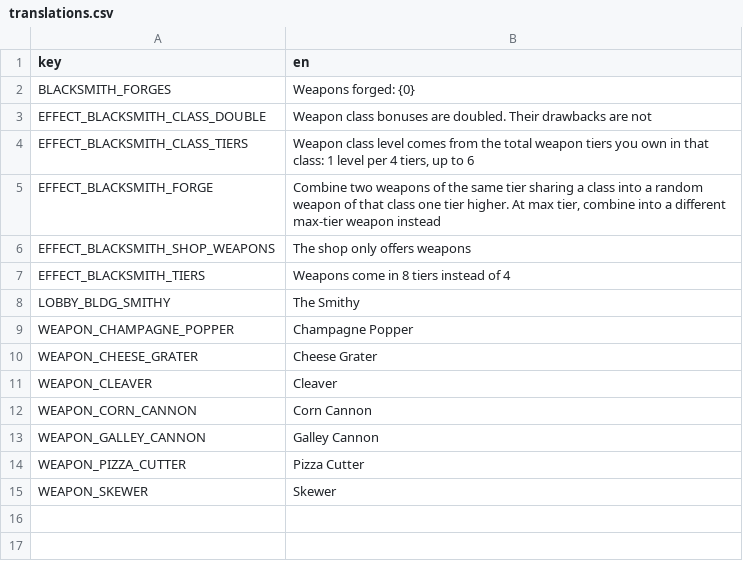
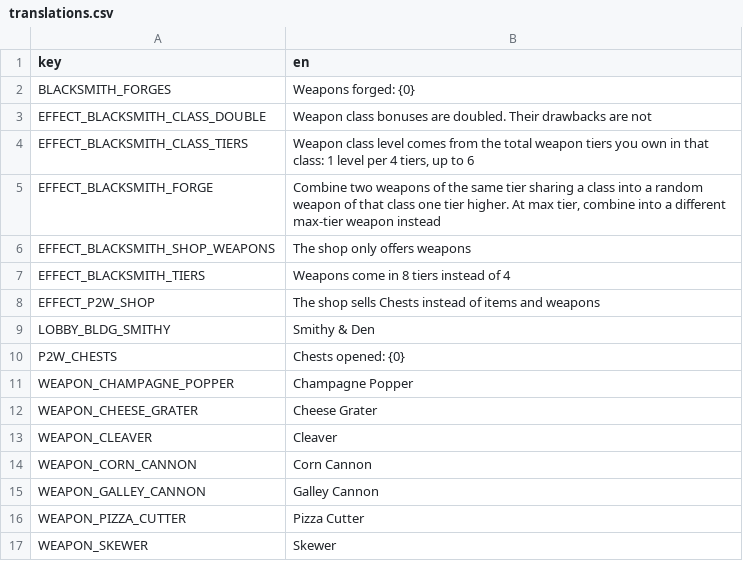
Before and after one commit to nicolassut/brotato-mods, a CSV file: workshop/nicolassut-GourmetForge/translations.csv, drawn as a sheet.

Commit message:
PACK MERGE (user): fortune folded into forge = 'Forge & Fortune' - Blacksmith and P2W are both faces of the 8-tier system. Content-lossless (matrix proves --packs=forge = old fortune+forge counts 66/242/537/0 exactly; all-on totals unchanged 83/324/608/27). MERGED_PACK_ALIASES keeps old 'fortune' id valid in saved-run snapshots, settings.disabled_packs and --packs= (new fortune-alias matrix combo); Utils.packs.fortune facade mirrors forge so no engine seam changed; hub: one combined 'Smithy & Den' building, slots 3+5 reserved; workshop now FIVE mods (GourmetFortune absorbed: forge 283 resources/592 payload files); ECOSYSTEM 5-pack partition + PIPELINE ext-id ownership updated; snapshot gate still fully covered

```diff
--- a/workshop/nicolassut-GourmetForge/translations.csv
+++ b/workshop/nicolassut-GourmetForge/translations.csv
@@ -7,3 +7,5 @@ EFFECT_BLACKSMITH_SHOP_WEAPONS,The shop only offers weapons
 EFFECT_BLACKSMITH_TIERS,Weapons come in 8 tiers instead of 4
-LOBBY_BLDG_SMITHY,The Smithy
+EFFECT_P2W_SHOP,The shop sells Chests instead of items and weapons
+LOBBY_BLDG_SMITHY,Smithy & Den
+P2W_CHESTS,Chests opened: {0}
 WEAPON_CHAMPAGNE_POPPER,Champagne Popper
```
Also changed, not shown: game-src/items/custom/custom_translations.csv, workshop/nicolassut-GourmetCore/translations.csv, 21 other files.
